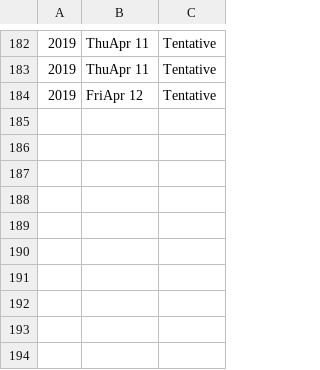
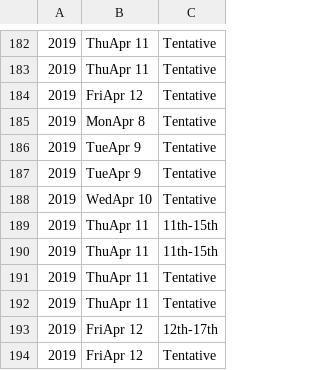
Before and after one commit to lutzkuen/algoTrading, a CSV file: errors.csv, drawn as a sheet; only a part is shown, gaps mark what is left out.

```diff
--- a/errors.csv
+++ b/errors.csv
@@ -184 +184,11 @@
 2019,FriApr 12,Tentative
+2019,MonApr 8,Tentative
+2019,TueApr 9,Tentative
+2019,TueApr 9,Tentative
+2019,WedApr 10,Tentative
+2019,ThuApr 11,11th-15th
+2019,ThuApr 11,11th-15th
+2019,ThuApr 11,Tentative
+2019,ThuApr 11,Tentative
+2019,FriApr 12,12th-17th
+2019,FriApr 12,Tentative
```
Also changed, not shown: 11 other files.
